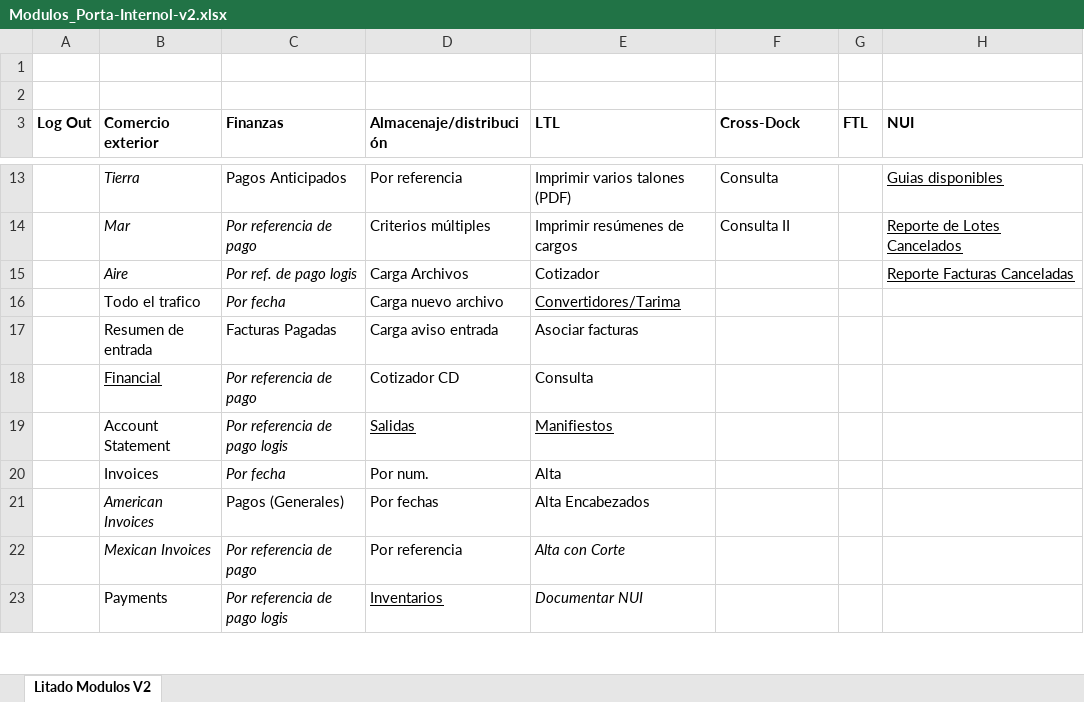
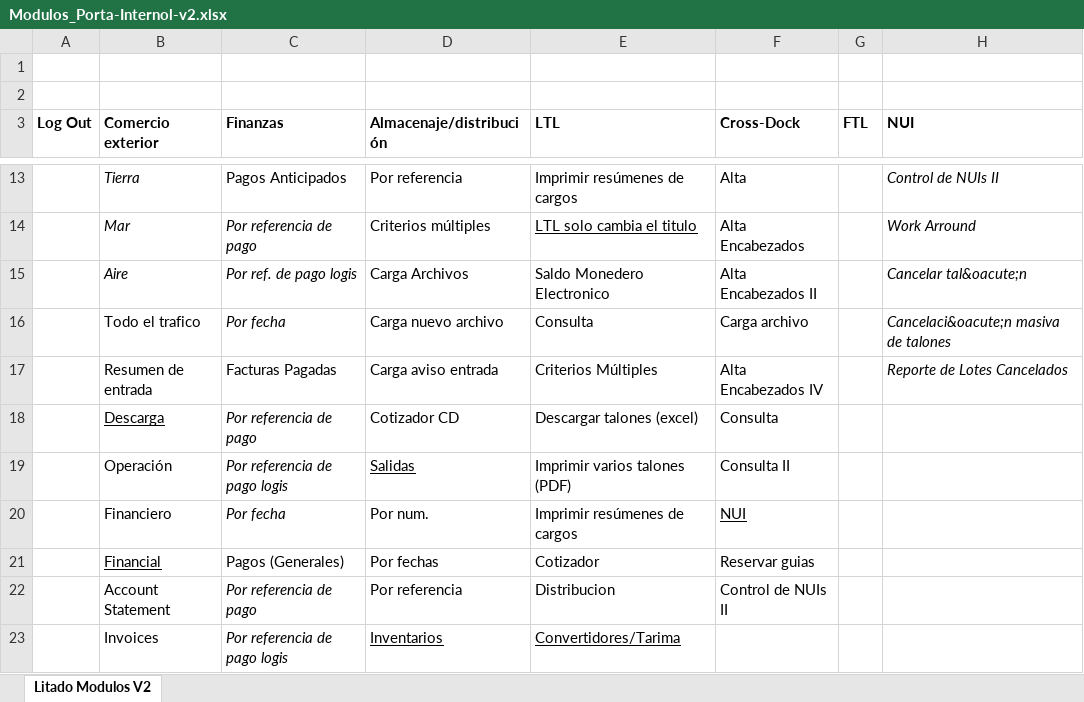
Before and after one commit to EnrikeMendez/migracion_portal, an Excel workbook: 05-Portal_Interno/00-Documentacion/Modulos_Porta-Internol-v2.xlsx, sheet Litado Modulos V2, drawn as a sheet; only a part is shown, gaps mark what is left out; values as stored, in another font and other column widths than the file's, no borders; charts and pictures not drawn; removed rows and columns are numbered as before the commit, all else as after; the diff covers the shown part only; the diff names each change by its address in the sheet, - before the commit and + after, or states it on an @@ line.

Commit message:
nomenclatura y  archivo del Modulo s_portal-interno v2
nomenclatura y  archivo del Modulo s_portal-interno v2

```diff
--- a/05-Portal_Interno/00-Documentacion/Modulos_Porta-Internol-v2.xlsx (sheet Litado Modulos V2)
+++ b/05-Portal_Interno/00-Documentacion/Modulos_Porta-Internol-v2.xlsx (sheet Litado Modulos V2)
-E13 (LTL): Imprimir varios talones (PDF)
+E13 (LTL): Imprimir resúmenes de cargos
-F13 (Cross-Dock): Consulta
+F13 (Cross-Dock): Alta
@@ H13:H15 italic: off → on, underline: on → off @@
-H13 (NUI): Guias disponibles
+H13 (NUI): Control de NUIs II
-E14 (LTL): Imprimir resúmenes de cargos
+E14 (LTL): LTL solo cambia el titulo
-E14 underline: off
+E14 underline: on
-F14 (Cross-Dock): Consulta II
+F14 (Cross-Dock): Alta Encabezados
-H14 (NUI): Reporte de Lotes Cancelados
+H14 (NUI): Work Arround
-E15 (LTL): Cotizador
+E15 (LTL): Saldo Monedero Electronico
-F15 (Cross-Dock): (empty)
+F15 (Cross-Dock): Alta Encabezados II
-H15 (NUI): Reporte Facturas Canceladas
+H15 (NUI): Cancelar tal&oacute;n
-E16 (LTL): Convertidores/Tarima
+E16 (LTL): Consulta
-E16 underline: on
+E16 underline: off
-F16 (Cross-Dock): (empty)
+F16 (Cross-Dock): Carga archivo
-H16 (NUI): (empty)
+H16 (NUI): Cancelaci&oacute;n masiva de talones
-E17 (LTL): Asociar facturas
+E17 (LTL): Criterios Múltiples
-F17 (Cross-Dock): (empty)
+F17 (Cross-Dock): Alta Encabezados IV
-H17 (NUI): (empty)
+H17 (NUI): Reporte de Lotes Cancelados
-row 18:  | Financial | Por referencia de pago | Cotizador CD | Consulta
-row 19:  | Account Statement | Por referencia de pago logis | Salidas | Manifiestos
-row 20:  | Invoices | Por fecha | Por num. | Alta
-row 21:  | American Invoices | Pagos (Generales) | Por fechas | Alta Encabezados
-row 22:  | Mexican Invoices | Por referencia de pago | Por referencia | Alta con Corte
+row 18:  | Descarga | Por referencia de pago | Cotizador CD | Descargar talones (excel) | Consulta
+row 19:  | Operación | Por referencia de pago logis | Salidas | Imprimir varios talones (PDF) | Consulta II
+row 20:  | Financiero | Por fecha | Por num. | Imprimir resúmenes de cargos | NUI
+row 21:  | Financial | Pagos (Generales) | Por fechas | Cotizador | Reservar guias
+row 22:  | Account Statement | Por referencia de pago | Por referencia | Distribucion | Control de NUIs II
-B23 (Comercio exterior): Payments
+B23 (Comercio exterior): Invoices
-E23 (LTL): Documentar NUI
+E23 (LTL): Convertidores/Tarima
@@ E23 underline: off → on, italic: on → off @@
```
Also changed, not shown: 7 added rows, 6 removed rows, 29 edited cells and cell formats elsewhere in this sheet, charts or pictures, 00-Documentacion/nomenclatura.xlsx.
